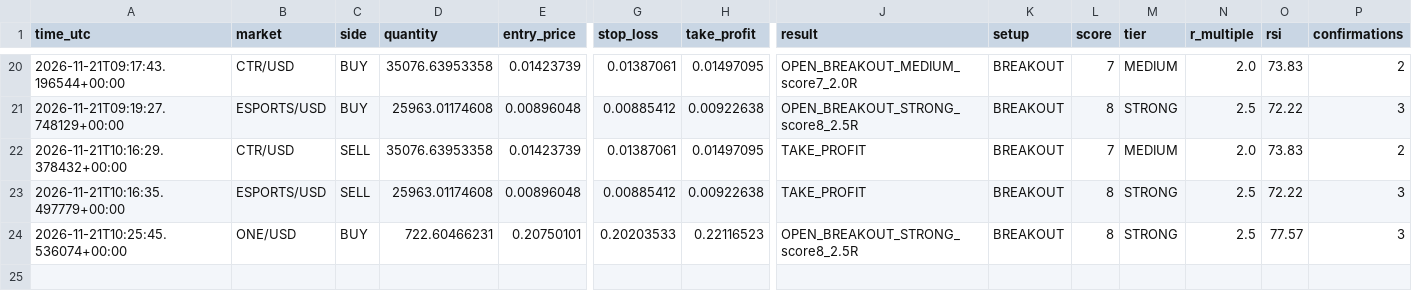
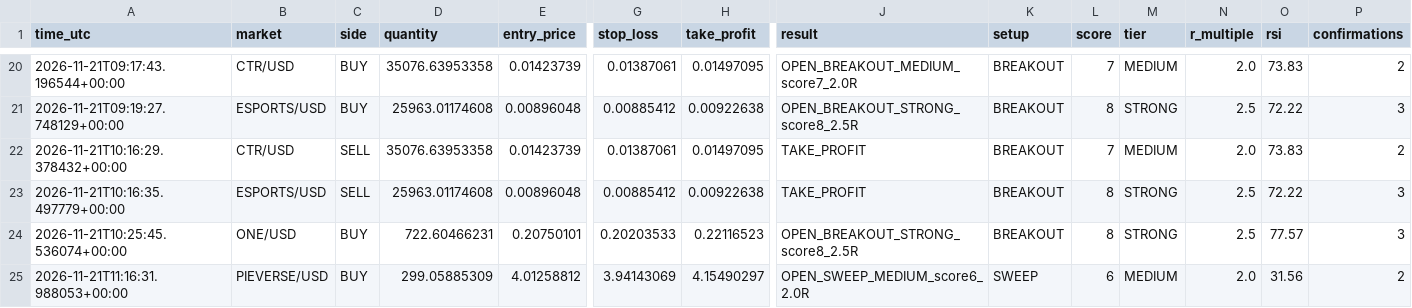
Before and after one commit to yuonayelchristian18/gwvsa-crypto-bot, a CSV file: gwvsa_trades.csv, drawn as a sheet; only a part is shown, gaps mark what is left out; rows hold the shown columns only; the diff names each change by its address in the sheet, - before the commit and + after, or states it on an @@ line.

```diff
--- a/gwvsa_trades.csv
+++ b/gwvsa_trades.csv
+row 25: 2026-11-21T11:16:31.988053+00:00 | PIEVERSE/USD | BUY | 299.05885309 | 4.01258812 | 3.94143069 | 4.15490297 | OPEN_SWEEP_MEDIUM_score6_2.0R | SWEEP | 6 | MEDIUM | 2.0 | 31.56 | 2
```
Also changed, not shown: 1 other file.
